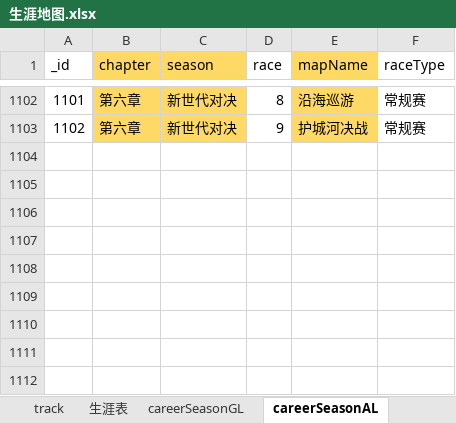
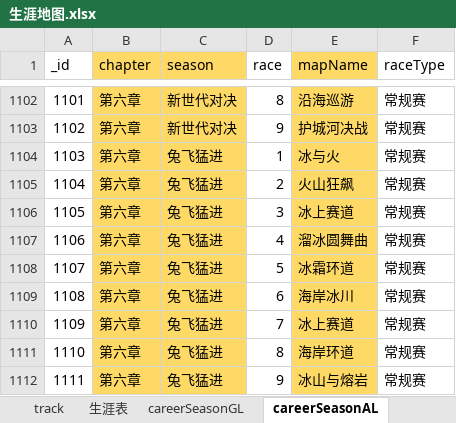
Before and after one commit to a9helper/a9-data, an Excel workbook: 生涯地图.xlsx, sheet careerSeasonAL, drawn as a sheet; only a part is shown, gaps mark what is left out; values as stored, in another font and other column widths than the file's, no borders; the diff names each change by its address in the sheet, - before the commit and + after, or states it on an @@ line.

```diff
--- a/生涯地图.xlsx (sheet careerSeasonAL)
+++ b/生涯地图.xlsx (sheet careerSeasonAL)
+row 1104: 1103 | 第六章 | 兔飞猛进 | 1 | 冰与火 | 常规赛
+row 1105: 1104 | 第六章 | 兔飞猛进 | 2 | 火山狂飙 | 常规赛
+row 1106: 1105 | 第六章 | 兔飞猛进 | 3 | 冰上赛道 | 常规赛
+row 1107: 1106 | 第六章 | 兔飞猛进 | 4 | 溜冰圆舞曲 | 常规赛
+row 1108: 1107 | 第六章 | 兔飞猛进 | 5 | 冰霜环道 | 常规赛
+row 1109: 1108 | 第六章 | 兔飞猛进 | 6 | 海岸冰川 | 常规赛
+row 1110: 1109 | 第六章 | 兔飞猛进 | 7 | 冰上赛道 | 常规赛
+row 1111: 1110 | 第六章 | 兔飞猛进 | 8 | 海岸环道 | 常规赛
+row 1112: 1111 | 第六章 | 兔飞猛进 | 9 | 冰山与熔岩 | 常规赛
```
Also changed, not shown: sheet 地图&赛道, sheet track, sheet mapTheme, 国服小助手.xlsx.
